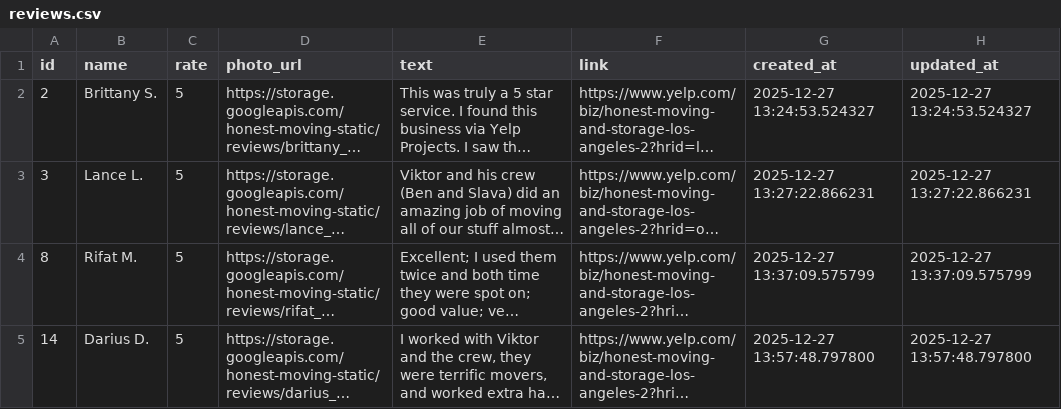
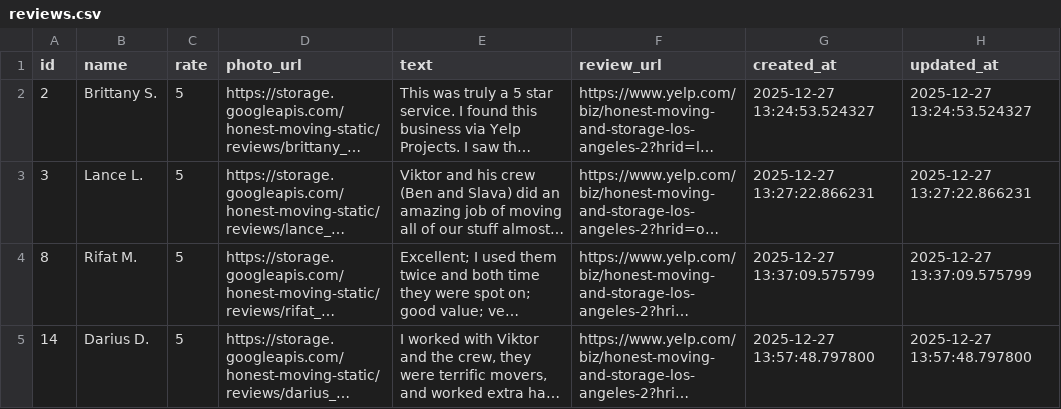
Before and after one commit to ingvarmattis/moving-backend, a CSV file: build/local/reviews.csv, drawn as a sheet; only a part is shown; long unchanged cells end in …; the diff names each change by its address in the sheet, - before the commit and + after, or states it on an @@ line.

```diff
--- a/build/local/reviews.csv
+++ b/build/local/reviews.csv
-F1: link
+F1: review_url
```
Also changed, not shown: 14 other files.
